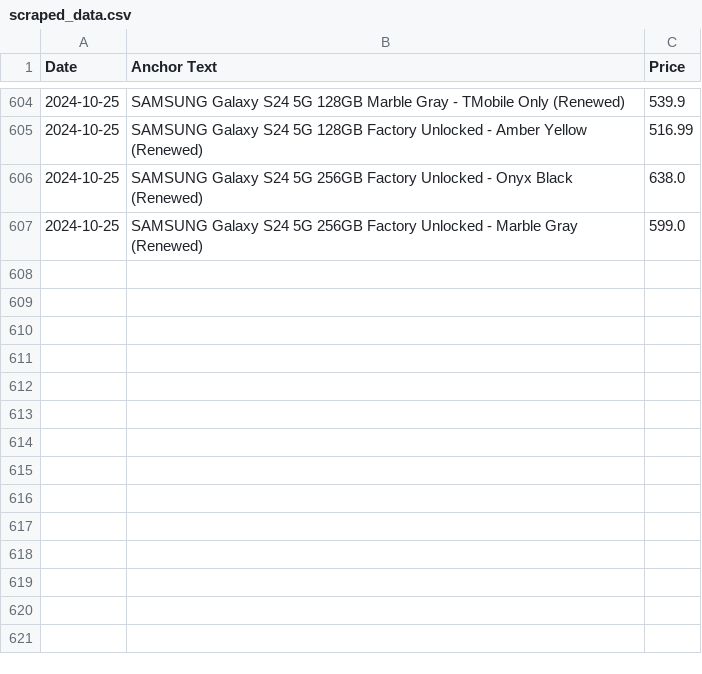
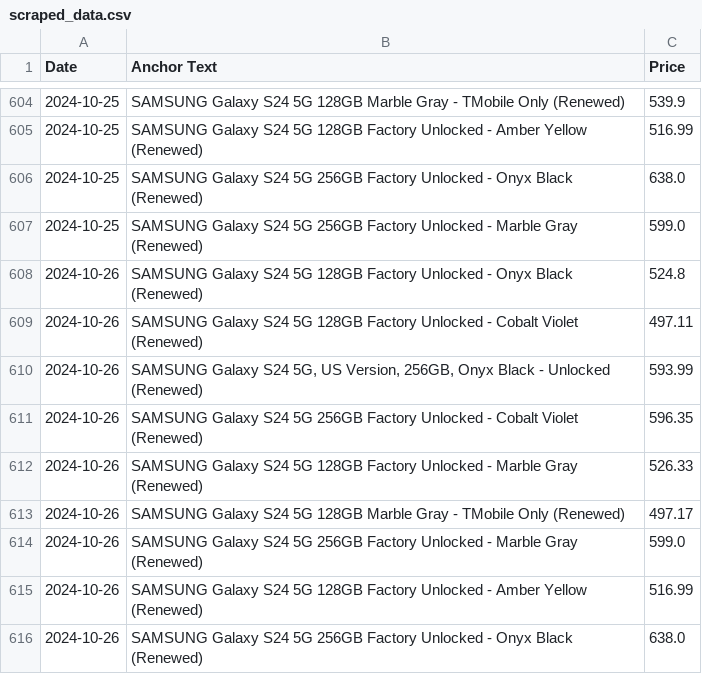
Before and after one commit to morilucas/camel, a CSV file: scraped_data.csv, drawn as a sheet; only a part is shown, gaps mark what is left out.

Commit message:
Automated commit with scraped data

```diff
--- a/scraped_data.csv
+++ b/scraped_data.csv
@@ -607 +607,10 @@ Date,Anchor Text,Price
 2024-10-25,SAMSUNG Galaxy S24 5G 256GB Factory Unlocked - Marble Gray (Renewed),599.0
+2024-10-26,SAMSUNG Galaxy S24 5G 128GB Factory Unlocked - Onyx Black (Renewed),524.8
+2024-10-26,SAMSUNG Galaxy S24 5G 128GB Factory Unlocked - Cobalt Violet (Renewed),497.11
+2024-10-26,"SAMSUNG Galaxy S24 5G, US Version, 256GB, Onyx Black - Unlocked (Renewed)",593.99
+2024-10-26,SAMSUNG Galaxy S24 5G 256GB Factory Unlocked - Cobalt Violet (Renewed),596.35
+2024-10-26,SAMSUNG Galaxy S24 5G 128GB Factory Unlocked - Marble Gray (Renewed),526.33
+2024-10-26,SAMSUNG Galaxy S24 5G 128GB Marble Gray - TMobile Only (Renewed),497.17
+2024-10-26,SAMSUNG Galaxy S24 5G 256GB Factory Unlocked - Marble Gray (Renewed),599.0
+2024-10-26,SAMSUNG Galaxy S24 5G 128GB Factory Unlocked - Amber Yellow (Renewed),516.99
+2024-10-26,SAMSUNG Galaxy S24 5G 256GB Factory Unlocked - Onyx Black (Renewed),638.0
```
Also changed, not shown: aggregated_data.csv.
